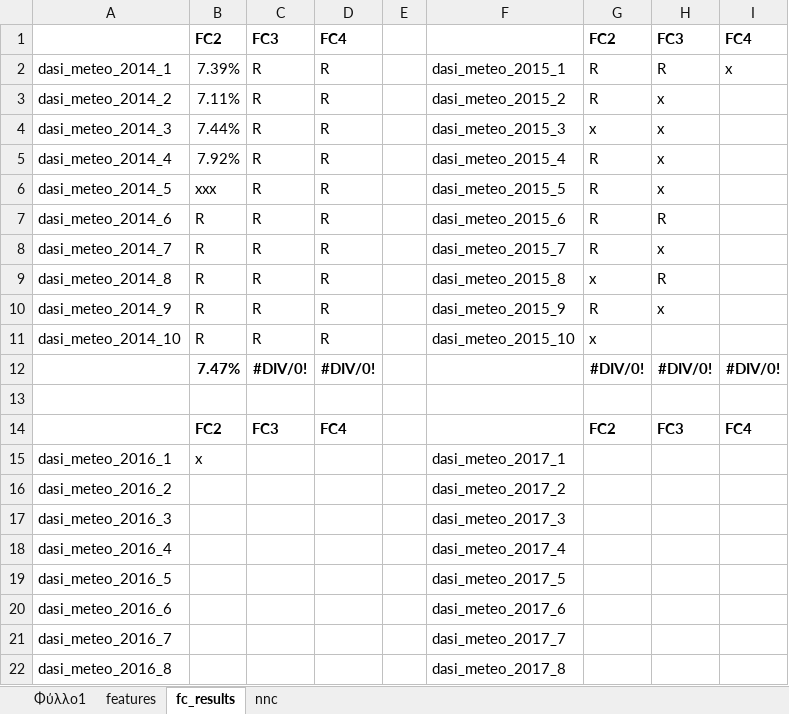
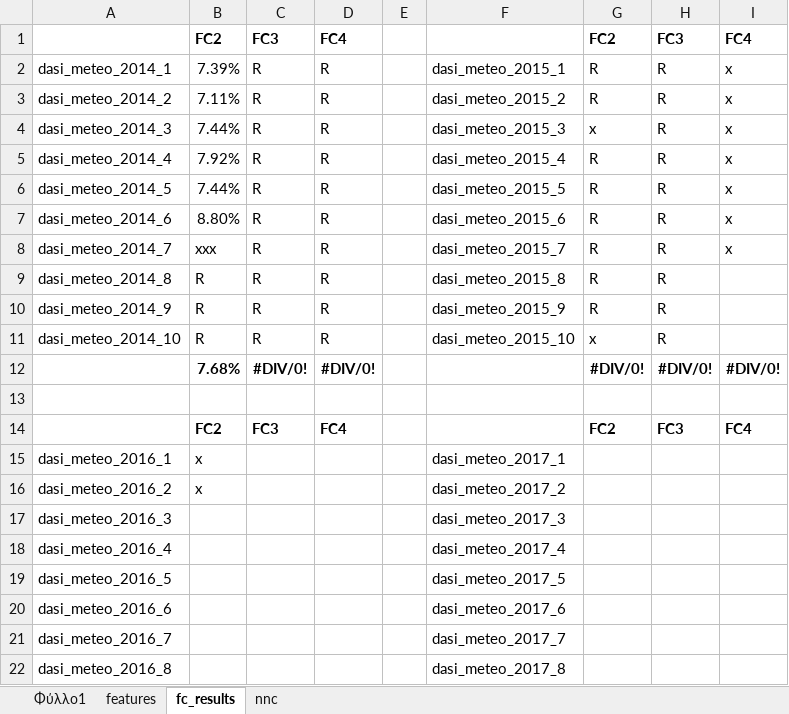
Before and after one commit to itsoulos/MLFOREST, an Excel workbook: PAPER_METEO/results.xlsx, sheet fc_results, drawn as a sheet; only a part is shown; values as stored, in another font and other column widths than the file's, no borders; the diff names each change by its address in the sheet, - before the commit and + after, or states it on an @@ line.

Commit message:
doc

```diff
--- a/PAPER_METEO/results.xlsx (sheet fc_results)
+++ b/PAPER_METEO/results.xlsx (sheet fc_results)
-H3:H6: x
+H3:H6: R
-I3:I8: (empty)
+I3:I8: x
-B6: xxx
+B6: 7.44%
-B7: R
+B7: 8.80%
-B8: R
+B8: xxx
-H8: x
+H8: R
-G9: x
+G9: R
-H10: x
+H10: R
-H11: (empty)
+H11: R
-B12: 7.47%
+B12: 7.68%
-B16: (empty)
+B16: x
```
